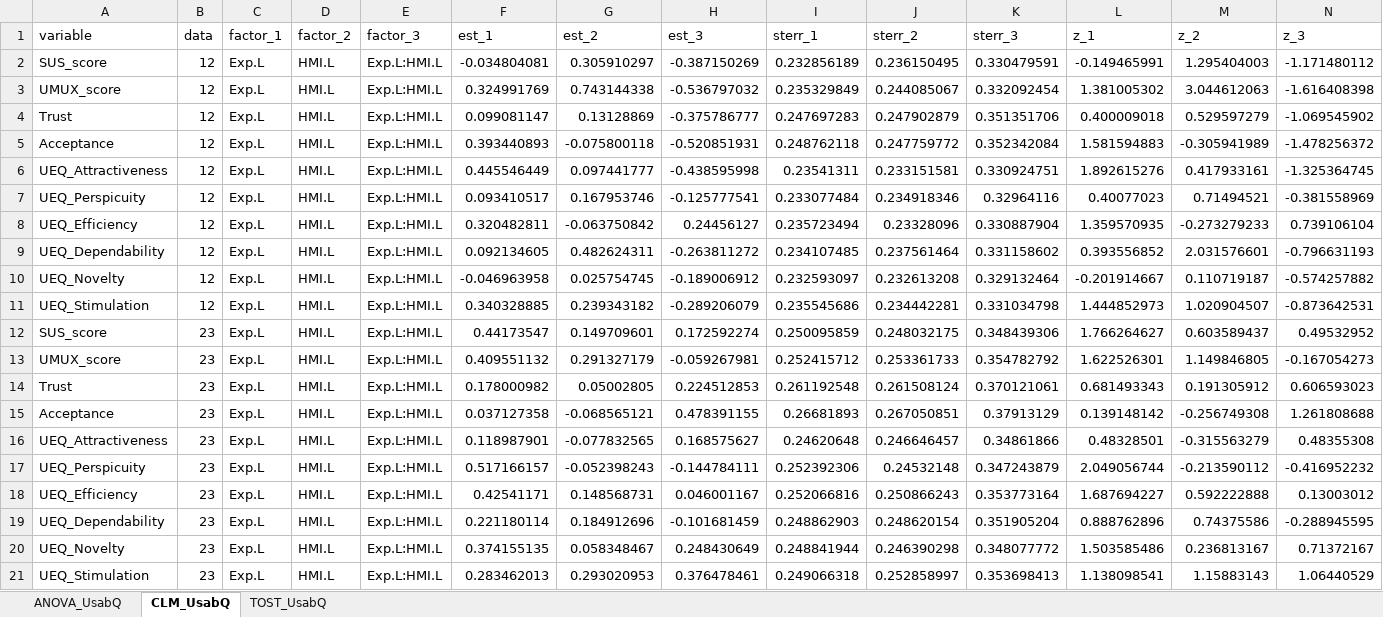
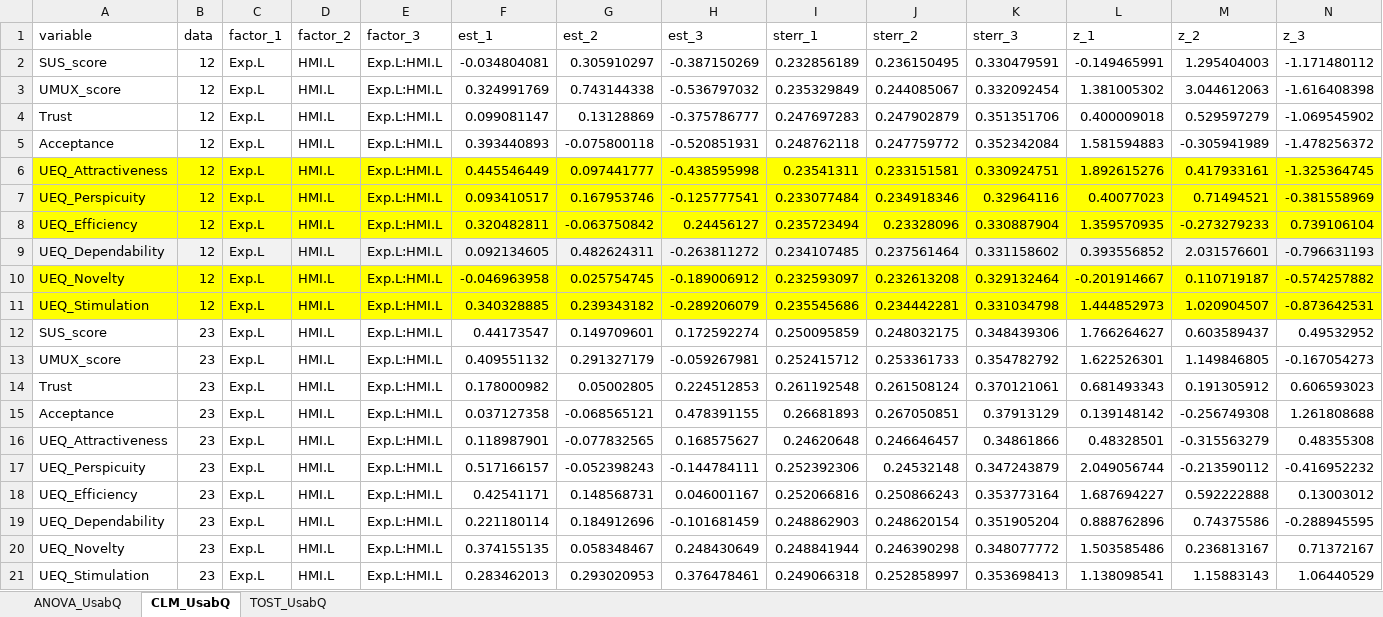
Before and after one commit to deikealbers/Multilab_Analysis_oldLaptop, an Excel workbook: data/results/00_inferentialResults.xlsx, sheet CLM_UsabQ, drawn as a sheet; only a part is shown; values as stored, in another font and other column widths than the file's, no borders; conditional formats not drawn; the diff covers the shown part only; the diff names each change by its address in the sheet, - before the commit and + after, or states it on an @@ line.

```diff
--- a/data/results/00_inferentialResults.xlsx (sheet CLM_UsabQ)
+++ b/data/results/00_inferentialResults.xlsx (sheet CLM_UsabQ)
-A6:N8 fill: none
+A6:N8 fill: #FFFF00
-A9:N9 fill: none
+A9:N9 fill: #F2F2F2
-A10:N11 fill: none
+A10:N11 fill: #FFFF00
```
Also changed, not shown: cell formats elsewhere in this sheet, 41 other files.
